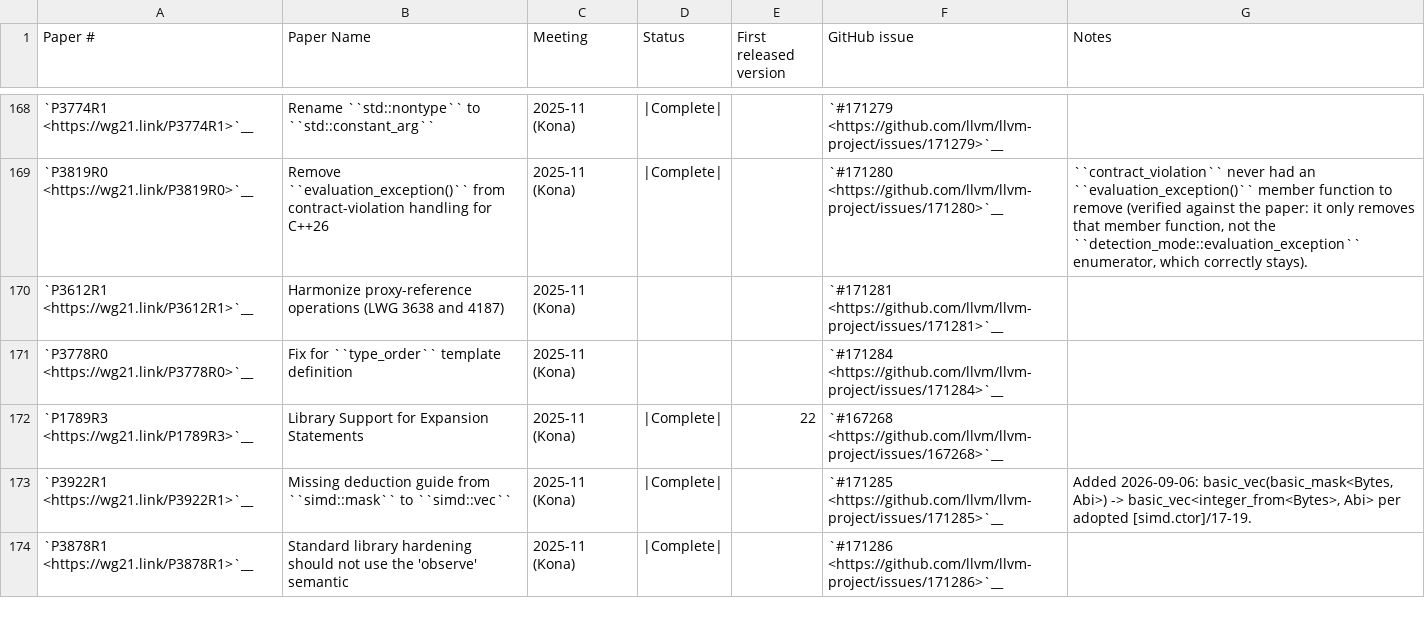
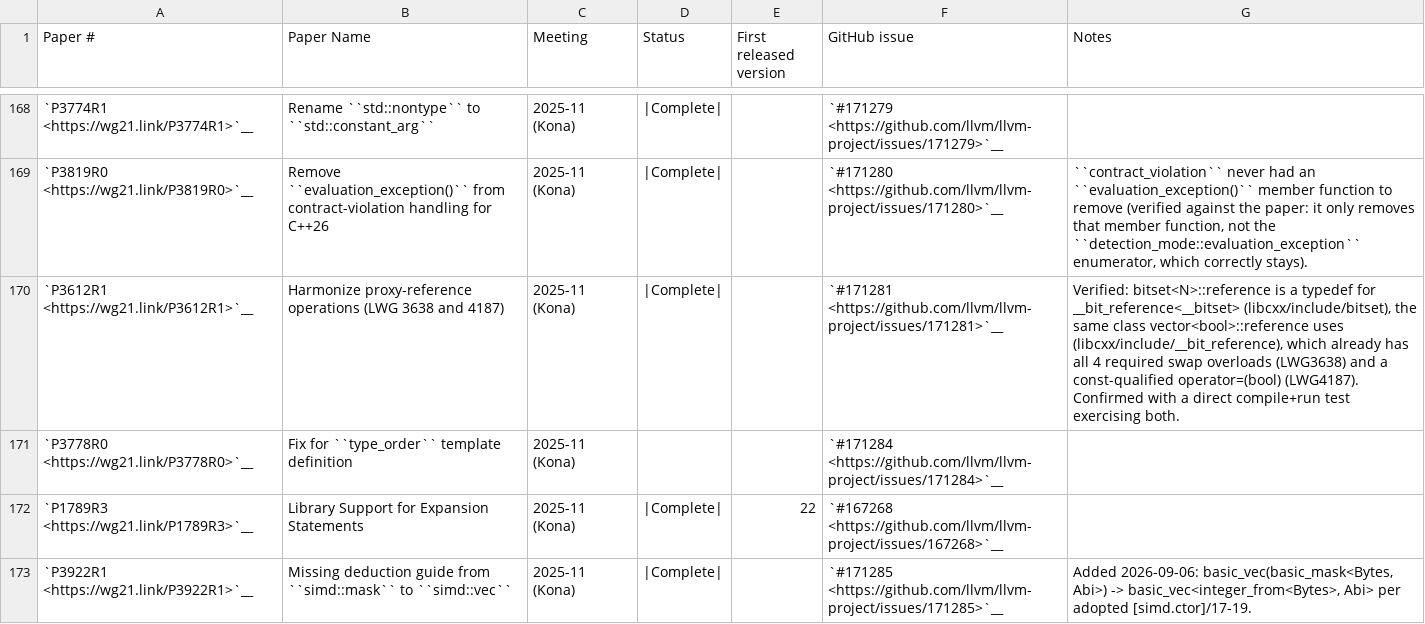
Before and after one commit to spwn02/clang-cxx26, a CSV file: libcxx/docs/Status/Cxx2cPapers.csv, drawn as a sheet; only a part is shown, gaps mark what is left out; the shorter side is filled out with more unchanged rows.

```diff
--- a/libcxx/docs/Status/Cxx2cPapers.csv
+++ b/libcxx/docs/Status/Cxx2cPapers.csv
@@ -169,3 +169,3 @@
 "`P3819R0 <https://wg21.link/P3819R0>`__","Remove ``evaluation_exception()`` from contract-violation handling for C++26","2025-11 (Kona)","|Complete|","","`#171280 <https://github.com/llvm/llvm-project/issues/171280>`__","``contract_violation`` never had an ``evaluation_exception()`` member function to remove (verified against the paper: it only removes that member function, not the ``detection_mode::evaluation_exception`` enumerator, which correctly stays)."
-"`P3612R1 <https://wg21.link/P3612R1>`__","Harmonize proxy-reference operations (LWG 3638 and 4187)","2025-11 (Kona)","","","`#171281 <https://github.com/llvm/llvm-project/issues/171281>`__",""
+"`P3612R1 <https://wg21.link/P3612R1>`__","Harmonize proxy-reference operations (LWG 3638 and 4187)","2025-11 (Kona)","|Complete|","","`#171281 <https://github.com/llvm/llvm-project/issues/171281>`__","Verified: bitset<N>::reference is a typedef for __bit_reference<__bitset> (libcxx/include/bitset), the same class vector<bool>::reference uses (libcxx/include/__bit_reference), which already has all 4 required swap overloads (LWG3638) and a const-qualified operator=(bool) (LWG4187). Confirmed with a direct compile+run test exercising both."
 "`P3778R0 <https://wg21.link/P3778R0>`__","Fix for ``type_order`` template definition","2025-11 (Kona)","","","`#171284 <https://github.com/llvm/llvm-project/issues/171284>`__",""
```
